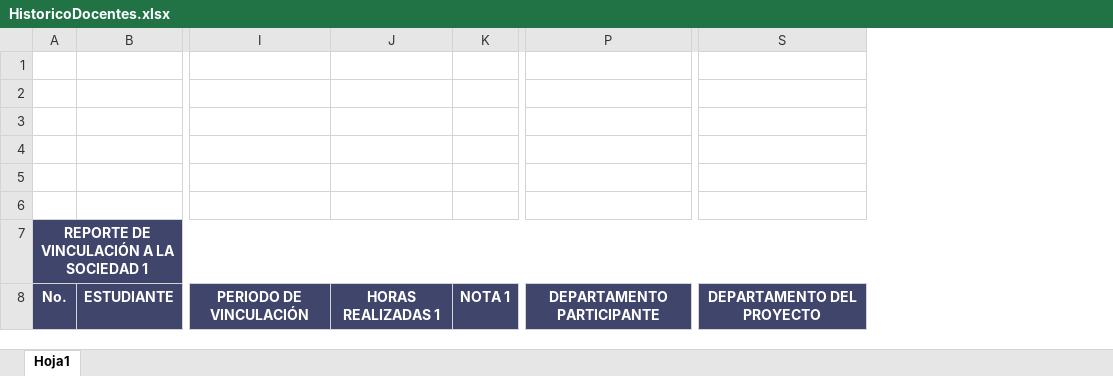
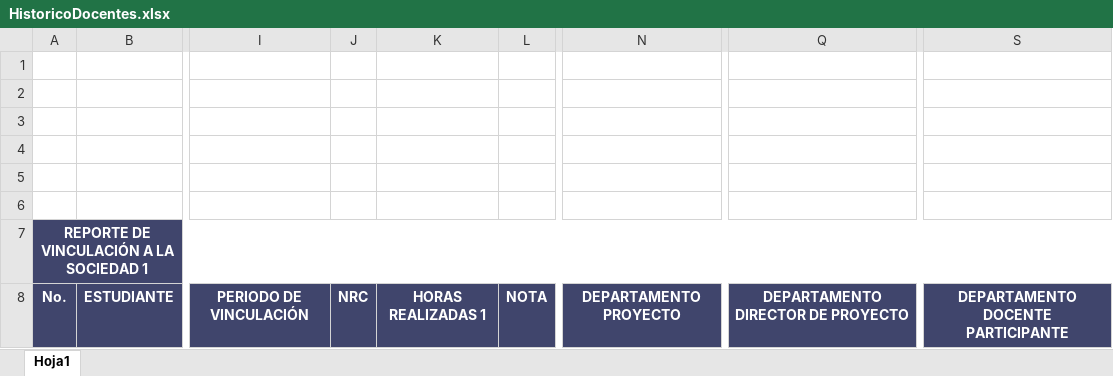
Before and after one commit to sebas17sf/Tesis_Final_Version, an Excel workbook: public/Plantillas/HistoricoDocentes.xlsx, sheet Hoja1, drawn as a sheet; only a part is shown, gaps mark what is left out; values as stored, in another font and other column widths than the file's, no borders; charts and pictures not drawn; removed rows and columns are numbered as before the commit, all else as after; the diff names each change by its address in the sheet, - before the commit and + after, or states it on an @@ line.

```diff
--- a/public/Plantillas/HistoricoDocentes.xlsx (sheet Hoja1)
+++ b/public/Plantillas/HistoricoDocentes.xlsx (sheet Hoja1)
+column J, row 8: NRC
-column K, row 8: NOTA 1
+column L, row 8: NOTA
+column N, row 8: DEPARTAMENTO PROYECTO
+column Q, row 8: DEPARTAMENTO DIRECTOR DE PROYECTO
-column P, row 8: DEPARTAMENTO PARTICIPANTE
+column S, row 8: DEPARTAMENTO DOCENTE PARTICIPANTE
-column S, row 8: DEPARTAMENTO DEL PROYECTO
```
Also changed, not shown: public/Plantillas/1.3-Número-Horas-Estudiantes.xlsx, public/Plantillas/Reporte-MatrizVinculacion.xlsx, 5 other files.
